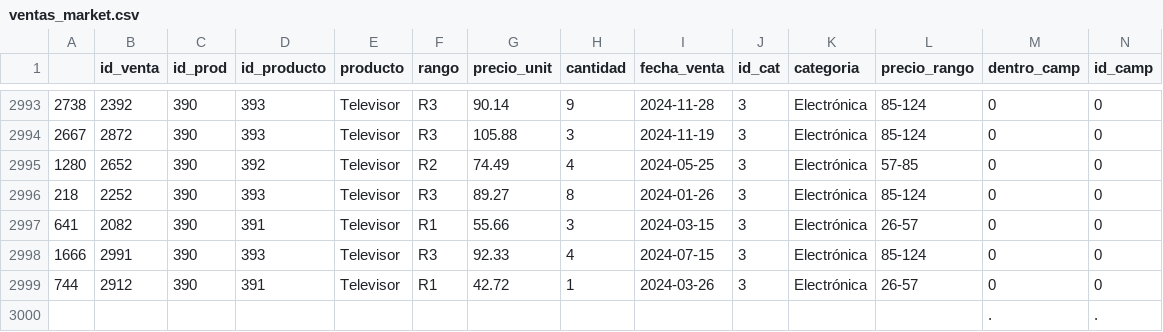
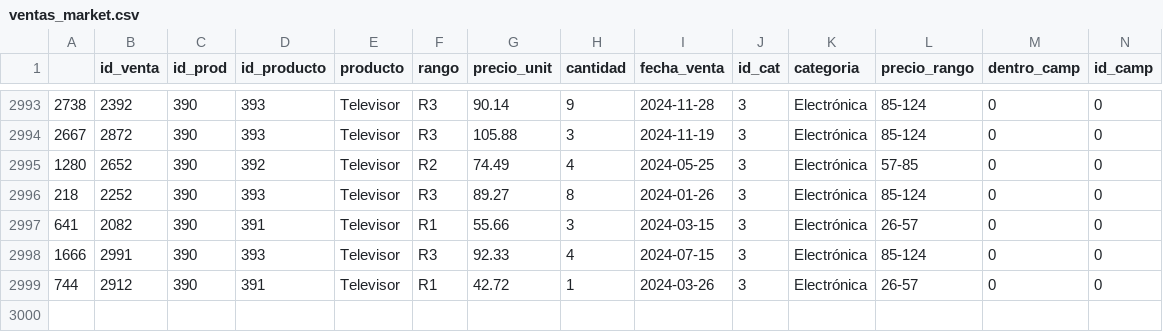
Before and after one commit to alex-degarate/DAnalytics, a CSV file: anexo/ventas_market.csv, drawn as a sheet; only a part is shown, gaps mark what is left out; rows hold the shown columns only; the diff names each change by its address in the sheet, - before the commit and + after, or states it on an @@ line.

Commit message:
Add files via upload

```diff
--- a/anexo/ventas_market.csv
+++ b/anexo/ventas_market.csv
-row 3000:  |  |  |  |  |  |  |  |  |  |  |  | . | .
```
